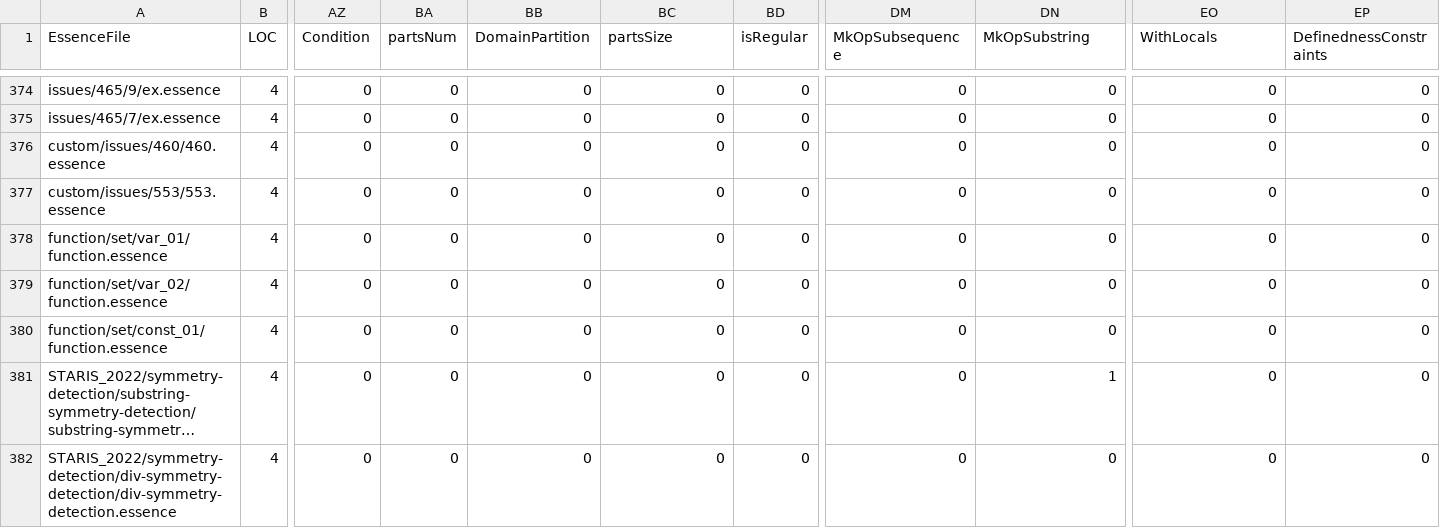
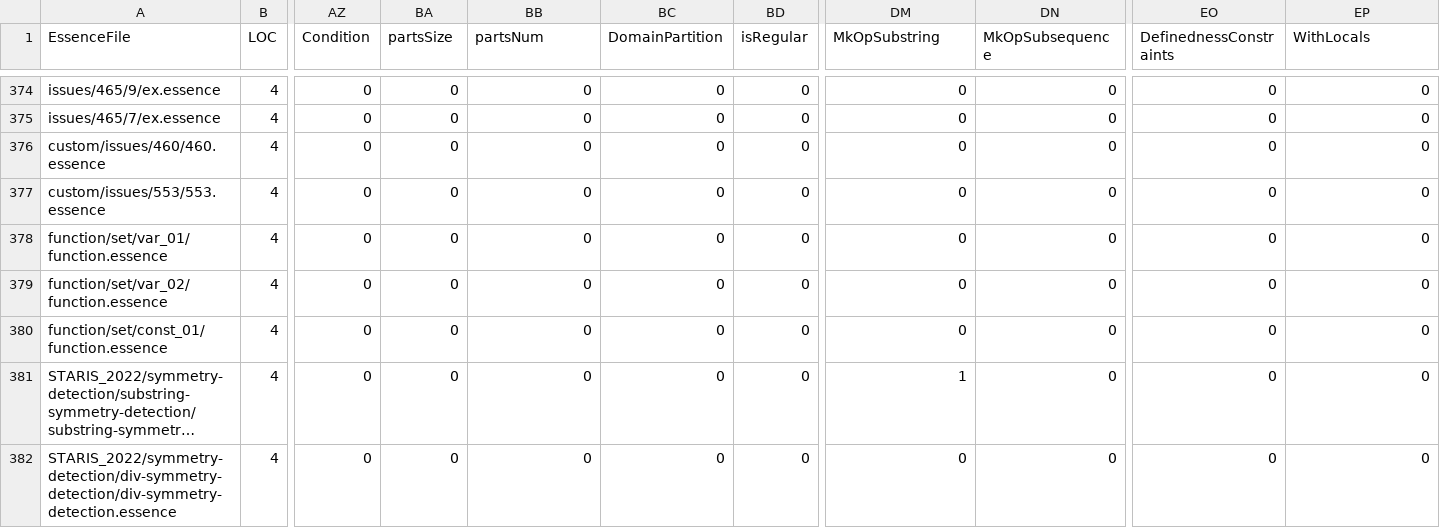
Before and after one commit to TAswan/conjure-oxide, a CSV file: tools/essence-feature-usage-stats/data.csv, drawn as a sheet; only a part is shown, gaps mark what is left out; long unchanged cells end in …; the diff covers the shown part only; the diff names each change by its address in the sheet, - before the commit and + after, or states it on an @@ line.

```diff
--- a/tools/essence-feature-usage-stats/data.csv
+++ b/tools/essence-feature-usage-stats/data.csv
-BA1: partsNum
+BA1: partsSize
-BB1: DomainPartition
+BB1: partsNum
-BC1: partsSize
+BC1: DomainPartition
-DM1: MkOpSubsequence
+DM1: MkOpSubstring
-DN1: MkOpSubstring
+DN1: MkOpSubsequence
-EO1: WithLocals
+EO1: DefinednessConstraints
-EP1: DefinednessConstraints
+EP1: WithLocals
-DM381 (MkOpSubstring): 0
+DM381 (MkOpSubstring): 1
-DN381 (MkOpSubsequence): 1
+DN381 (MkOpSubsequence): 0
```
Also changed, not shown: 18 edited cells elsewhere in this file, 1 other file.
